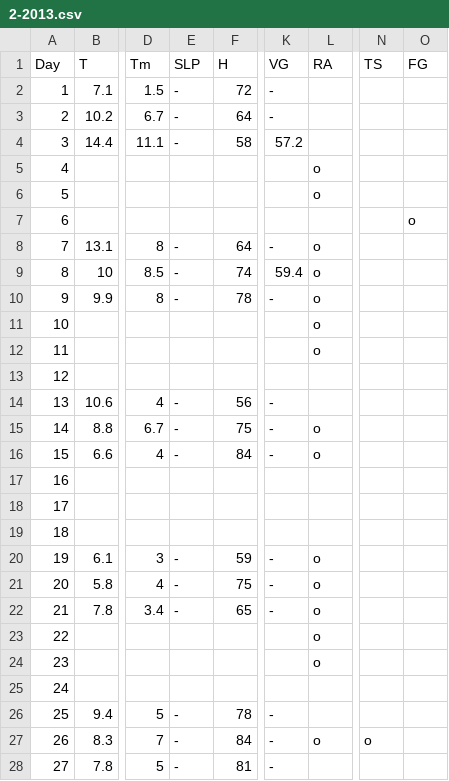
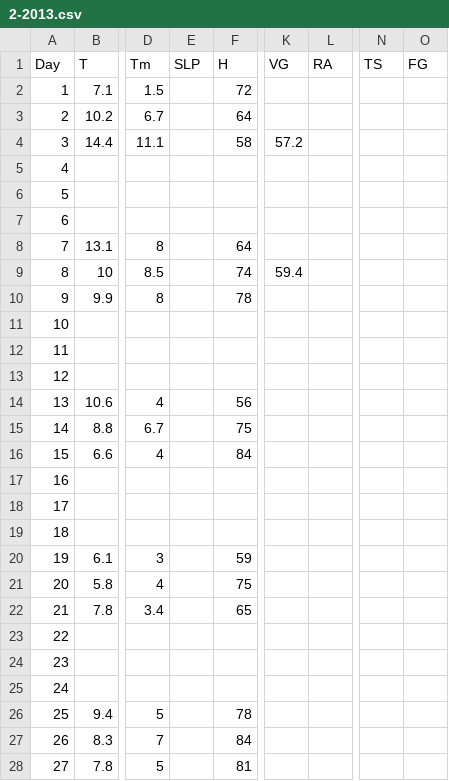
Before and after one commit to erolerdogan/AirQuality_in_Istanbul, a CSV file: data/2-2013.csv, drawn as a sheet; only a part is shown, gaps mark what is left out; the diff covers the shown part only; the diff names each change by its address in the sheet, - before the commit and + after, or states it on an @@ line.

```diff
--- a/data/2-2013.csv
+++ b/data/2-2013.csv
-E2:E4 (SLP): -
+E2:E4 (SLP): (empty)
-K2:K3 (VG): -
+K2:K3 (VG): (empty)
-L5:L6 (RA): o
+L5:L6 (RA): (empty)
-O7 (FG): o
+O7 (FG): (empty)
-E8:E10 (SLP): -
+E8:E10 (SLP): (empty)
-K8 (VG): -
+K8 (VG): (empty)
-L8:L12 (RA): o
+L8:L12 (RA): (empty)
-K10 (VG): -
+K10 (VG): (empty)
-E14:E16 (SLP): -
+E14:E16 (SLP): (empty)
-K14:K16 (VG): -
+K14:K16 (VG): (empty)
-L15:L16 (RA): o
+L15:L16 (RA): (empty)
-E20:E22 (SLP): -
+E20:E22 (SLP): (empty)
-K20:K22 (VG): -
+K20:K22 (VG): (empty)
-L20:L24 (RA): o
+L20:L24 (RA): (empty)
-E26:E28 (SLP): -
+E26:E28 (SLP): (empty)
-K26:K28 (VG): -
+K26:K28 (VG): (empty)
-L27 (RA): o
+L27 (RA): (empty)
-N27 (TS): o
+N27 (TS): (empty)
```
Also changed, not shown: 1 edited cell elsewhere in this file, data/1-2013.csv, data/10-2013.csv, 6 other files.
